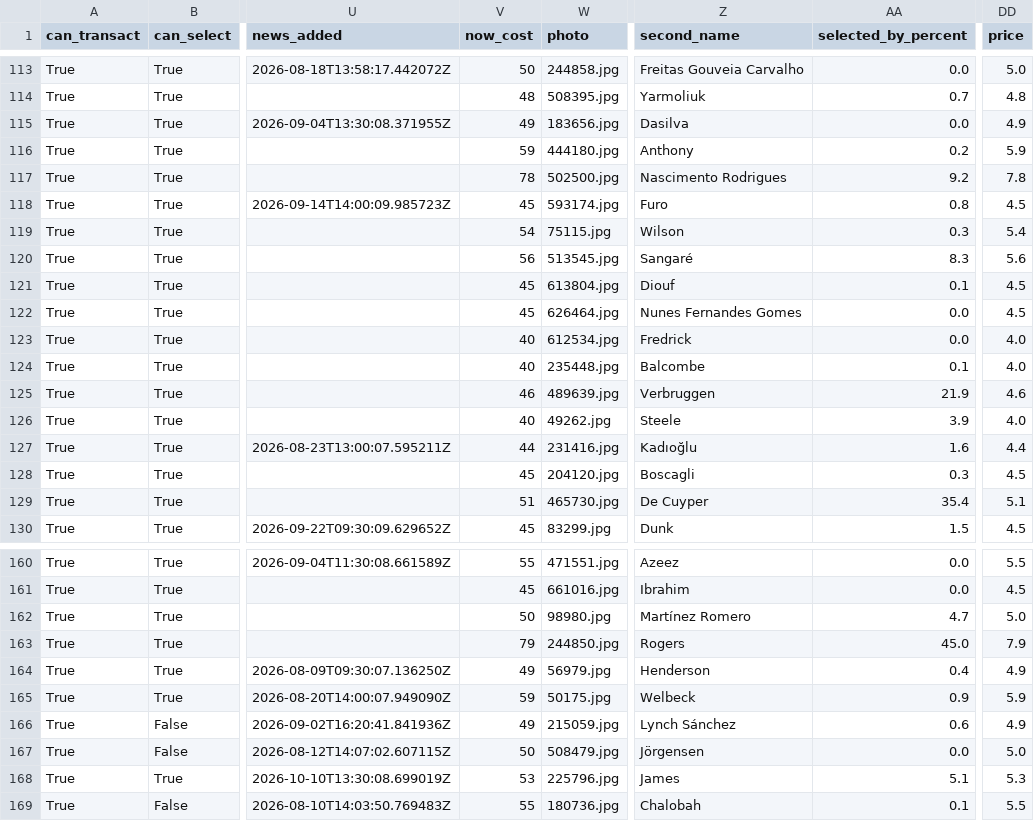
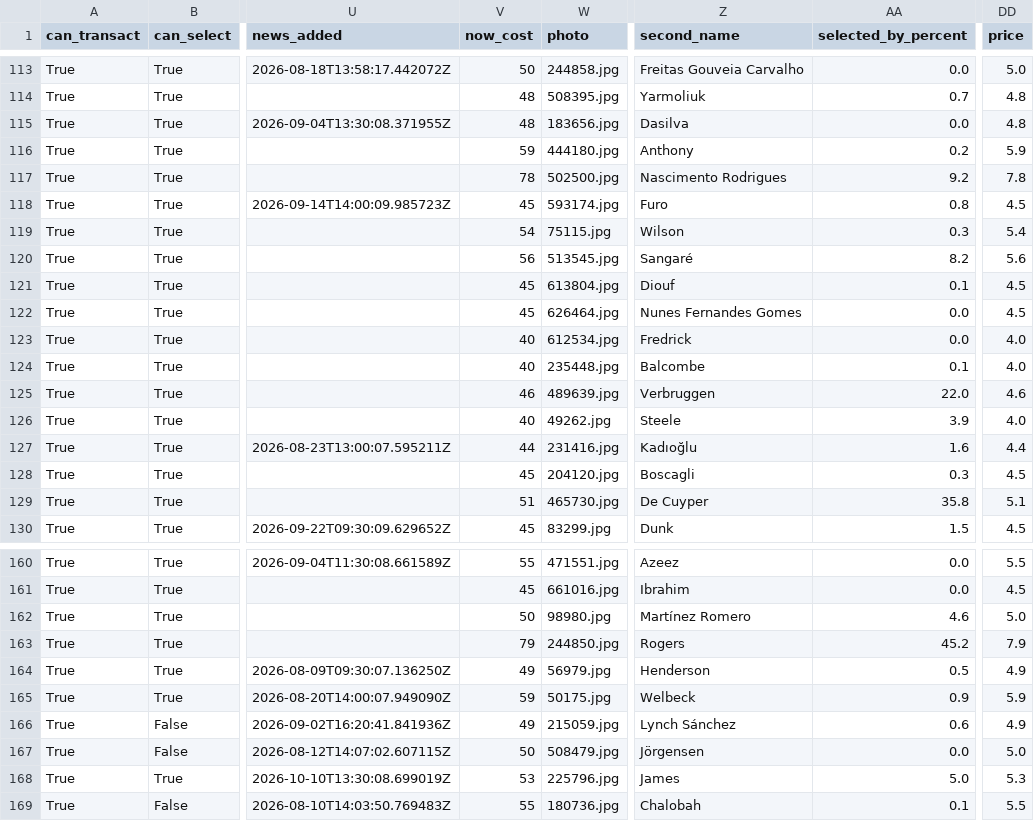
Before and after one commit to villajono/fpl-2026-27, a CSV file: data/raw/players_2026-27.csv, drawn as a sheet; only a part is shown, gaps mark what is left out; the diff covers the shown part only; the diff names each change by its address in the sheet, - before the commit and + after, or states it on an @@ line.

```diff
--- a/data/raw/players_2026-27.csv
+++ b/data/raw/players_2026-27.csv
-V115 (now_cost): 49
+V115 (now_cost): 48
-DD115 (price): 4.9
+DD115 (price): 4.8
-AA120 (selected_by_percent): 8.3
+AA120 (selected_by_percent): 8.2
-AA125 (selected_by_percent): 21.9
+AA125 (selected_by_percent): 22.0
-AA129 (selected_by_percent): 35.4
+AA129 (selected_by_percent): 35.8
-AA162 (selected_by_percent): 4.7
+AA162 (selected_by_percent): 4.6
-AA163 (selected_by_percent): 45.0
+AA163 (selected_by_percent): 45.2
-AA164 (selected_by_percent): 0.4
+AA164 (selected_by_percent): 0.5
-AA168 (selected_by_percent): 5.1
+AA168 (selected_by_percent): 5.0
```
Also changed, not shown: 66 edited cells elsewhere in this file, 4 other files.
